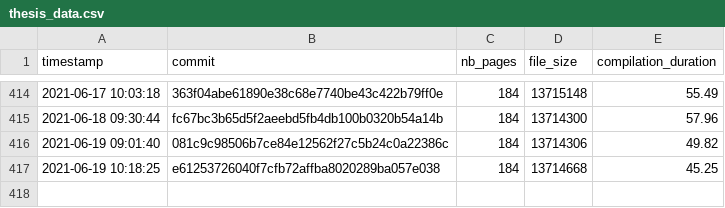
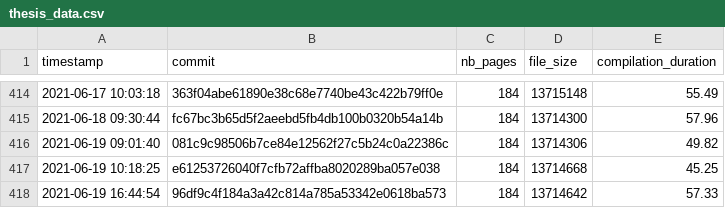
Before and after one commit to Ezibenroc/thesis, a CSV file: build/thesis_data.csv, drawn as a sheet; only a part is shown, gaps mark what is left out.

Commit message:
New compilation

```diff
--- a/build/thesis_data.csv
+++ b/build/thesis_data.csv
@@ -417 +417,2 @@ timestamp,commit,nb_pages,file_size,compilation_duration
 2021-06-19 10:18:25,e61253726040f7cfb72affba8020289ba057e038,184,13714668,45.25
+2021-06-19 16:44:54,96df9c4f184a3a42c814a785a53342e0618ba573,184,13714642,57.33
```
Also changed, not shown: 4 other files.
